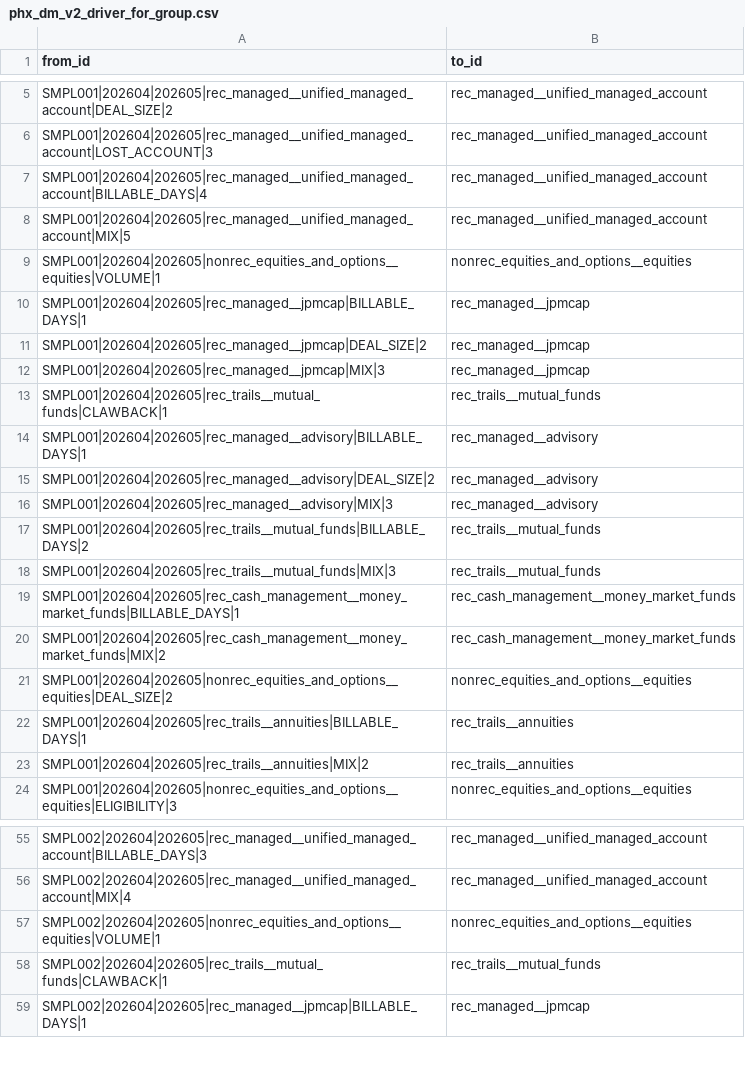
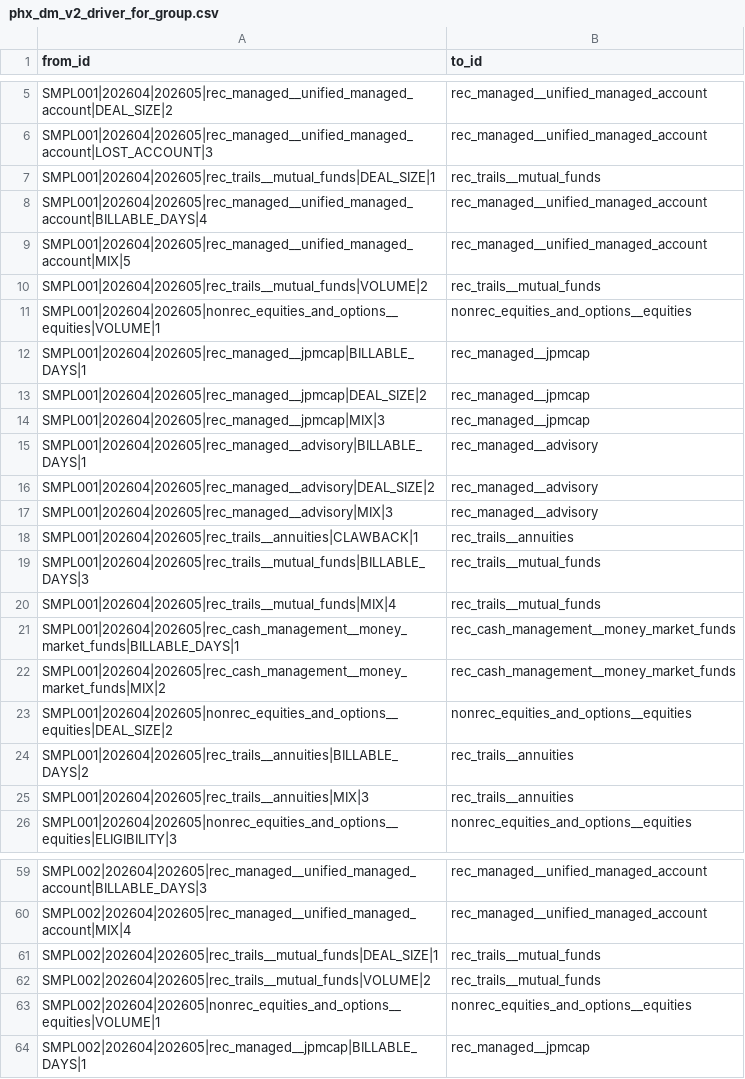
Before and after one commit to jmohan0606/ip-demo-project-v2, a CSV file: data/sample/edges/phx_dm_v2_driver_for_group.csv, drawn as a sheet; only a part is shown, gaps mark what is left out; the diff covers the shown part only.

```diff
--- a/data/sample/edges/phx_dm_v2_driver_for_group.csv
+++ b/data/sample/edges/phx_dm_v2_driver_for_group.csv
@@ -6,4 +6,6 @@ SMPL001|202604|202605|rec_managed__unified_managed_account|DEAL_SIZE|2,rec_manag
 SMPL001|202604|202605|rec_managed__unified_managed_account|LOST_ACCOUNT|3,rec_managed__unified_managed_account
+SMPL001|202604|202605|rec_trails__mutual_funds|DEAL_SIZE|1,rec_trails__mutual_funds
 SMPL001|202604|202605|rec_managed__unified_managed_account|BILLABLE_DAYS|4,rec_managed__unified_managed_account
 SMPL001|202604|202605|rec_managed__unified_managed_account|MIX|5,rec_managed__unified_managed_account
+SMPL001|202604|202605|rec_trails__mutual_funds|VOLUME|2,rec_trails__mutual_funds
 SMPL001|202604|202605|nonrec_equities_and_options__equities|VOLUME|1,nonrec_equities_and_options__equities
@@ -12,3 +14,2 @@ SMPL001|202604|202605|rec_managed__jpmcap|DEAL_SIZE|2,rec_managed__jpmcap
 SMPL001|202604|202605|rec_managed__jpmcap|MIX|3,rec_managed__jpmcap
-SMPL001|202604|202605|rec_trails__mutual_funds|CLAWBACK|1,rec_trails__mutual_funds
 SMPL001|202604|202605|rec_managed__advisory|BILLABLE_DAYS|1,rec_managed__advisory
@@ -16,4 +17,5 @@ SMPL001|202604|202605|rec_managed__advisory|DEAL_SIZE|2,rec_managed__advisory
 SMPL001|202604|202605|rec_managed__advisory|MIX|3,rec_managed__advisory
-SMPL001|202604|202605|rec_trails__mutual_funds|BILLABLE_DAYS|2,rec_trails__mutual_funds
-SMPL001|202604|202605|rec_trails__mutual_funds|MIX|3,rec_trails__mutual_funds
+SMPL001|202604|202605|rec_trails__annuities|CLAWBACK|1,rec_trails__annuities
+SMPL001|202604|202605|rec_trails__mutual_funds|BILLABLE_DAYS|3,rec_trails__mutual_funds
+SMPL001|202604|202605|rec_trails__mutual_funds|MIX|4,rec_trails__mutual_funds
 SMPL001|202604|202605|rec_cash_management__money_market_funds|BILLABLE_DAYS|1,rec_cash_management__money_market_funds
@@ -21,4 +23,4 @@ SMPL001|202604|202605|rec_cash_management__money_market_funds|MIX|2,rec_cash_man
 SMPL001|202604|202605|nonrec_equities_and_options__equities|DEAL_SIZE|2,nonrec_equities_and_options__equities
-SMPL001|202604|202605|rec_trails__annuities|BILLABLE_DAYS|1,rec_trails__annuities
-SMPL001|202604|202605|rec_trails__annuities|MIX|2,rec_trails__annuities
+SMPL001|202604|202605|rec_trails__annuities|BILLABLE_DAYS|2,rec_trails__annuities
+SMPL001|202604|202605|rec_trails__annuities|MIX|3,rec_trails__annuities
 SMPL001|202604|202605|nonrec_equities_and_options__equities|ELIGIBILITY|3,nonrec_equities_and_options__equities
@@ -56,4 +60,5 @@ SMPL002|202604|202605|rec_managed__unified_managed_account|BILLABLE_DAYS|3,rec_m
 SMPL002|202604|202605|rec_managed__unified_managed_account|MIX|4,rec_managed__unified_managed_account
+SMPL002|202604|202605|rec_trails__mutual_funds|DEAL_SIZE|1,rec_trails__mutual_funds
+SMPL002|202604|202605|rec_trails__mutual_funds|VOLUME|2,rec_trails__mutual_funds
 SMPL002|202604|202605|nonrec_equities_and_options__equities|VOLUME|1,nonrec_equities_and_options__equities
-SMPL002|202604|202605|rec_trails__mutual_funds|CLAWBACK|1,rec_trails__mutual_funds
 SMPL002|202604|202605|rec_managed__jpmcap|BILLABLE_DAYS|1,rec_managed__jpmcap
```
Also changed, not shown: 12 added rows, 8 removed rows, 2 moved rows and 18 edited cells elsewhere in this file, data/sample/edges/phx_dm_v2_driver_has_cause.csv, data/sample/edges/phx_dm_v2_driver_of_change.csv, 18 other files.
